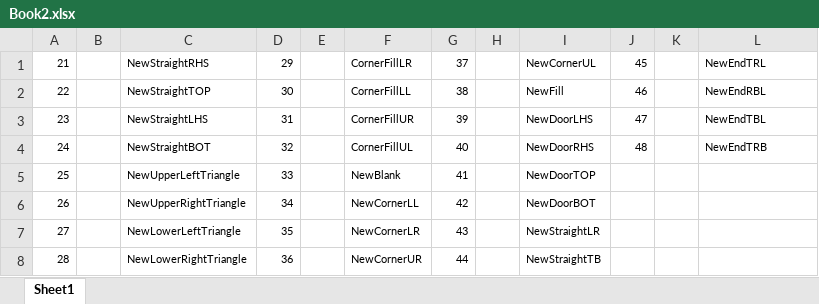
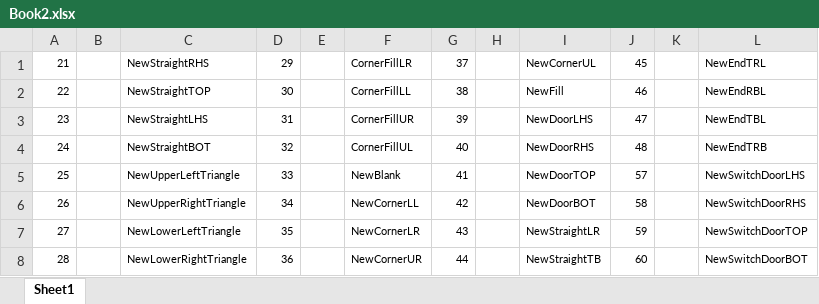
Before and after one commit to filmote/RogueBoy_Pokitto, an Excel workbook: Book2.xlsx, sheet Sheet1, drawn as a sheet; values as stored, in another font and other column widths than the file's, no borders; charts and pictures not drawn; the diff names each change by its address in the sheet, - before the commit and + after, or states it on an @@ line.

Commit message:
Added 4 new tile for Door controlled by switch

```diff
--- a/Book2.xlsx (sheet Sheet1)
+++ b/Book2.xlsx (sheet Sheet1)
-J5: (empty)
+J5: 57
-L5: (empty)
+L5: NewSwitchDoorLHS
-J6: (empty)
+J6: 58
-L6: (empty)
+L6: NewSwitchDoorRHS
-J7: (empty)
+J7: 59
-L7: (empty)
+L7: NewSwitchDoorTOP
-J8: (empty)
+J8: 60
-L8: (empty)
+L8: NewSwitchDoorBOT
```
Also changed, not shown: charts or pictures.
